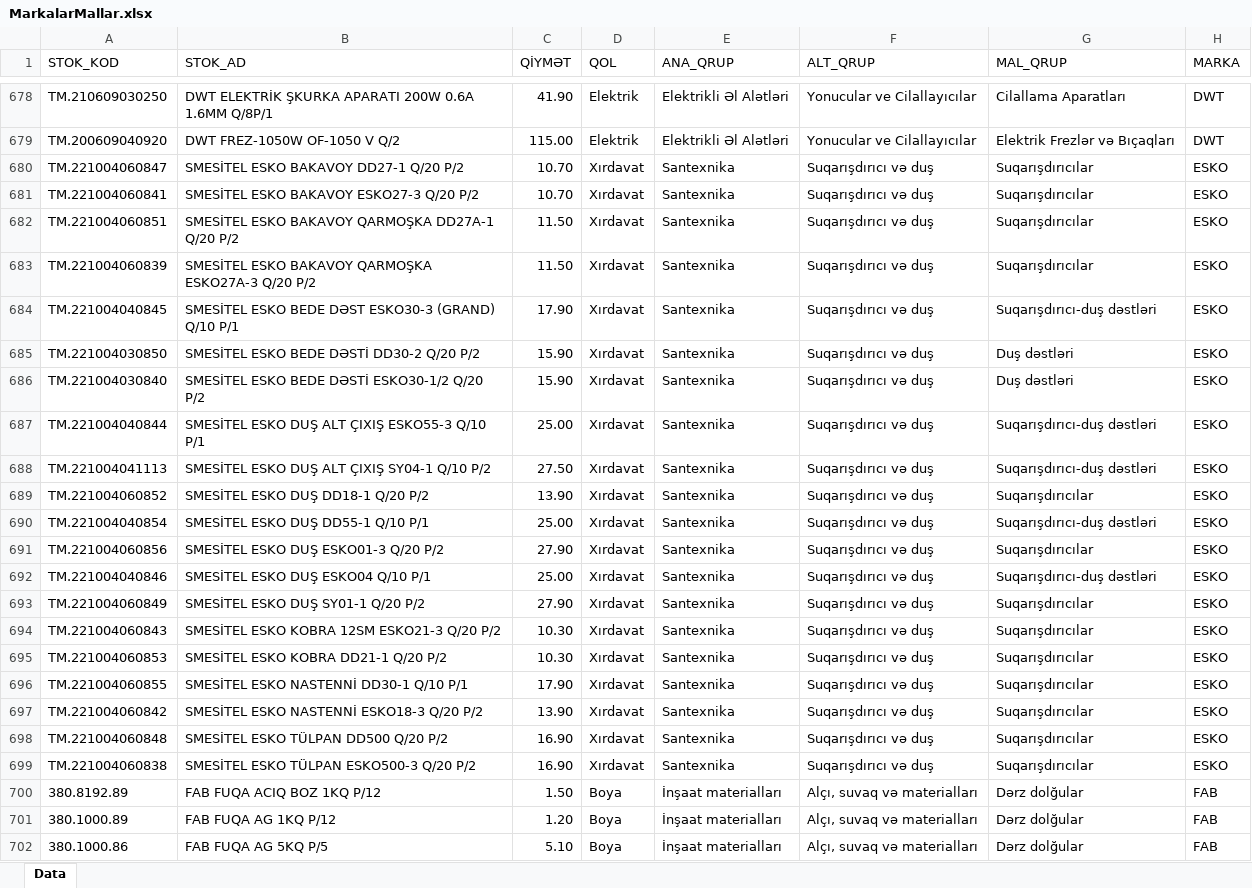
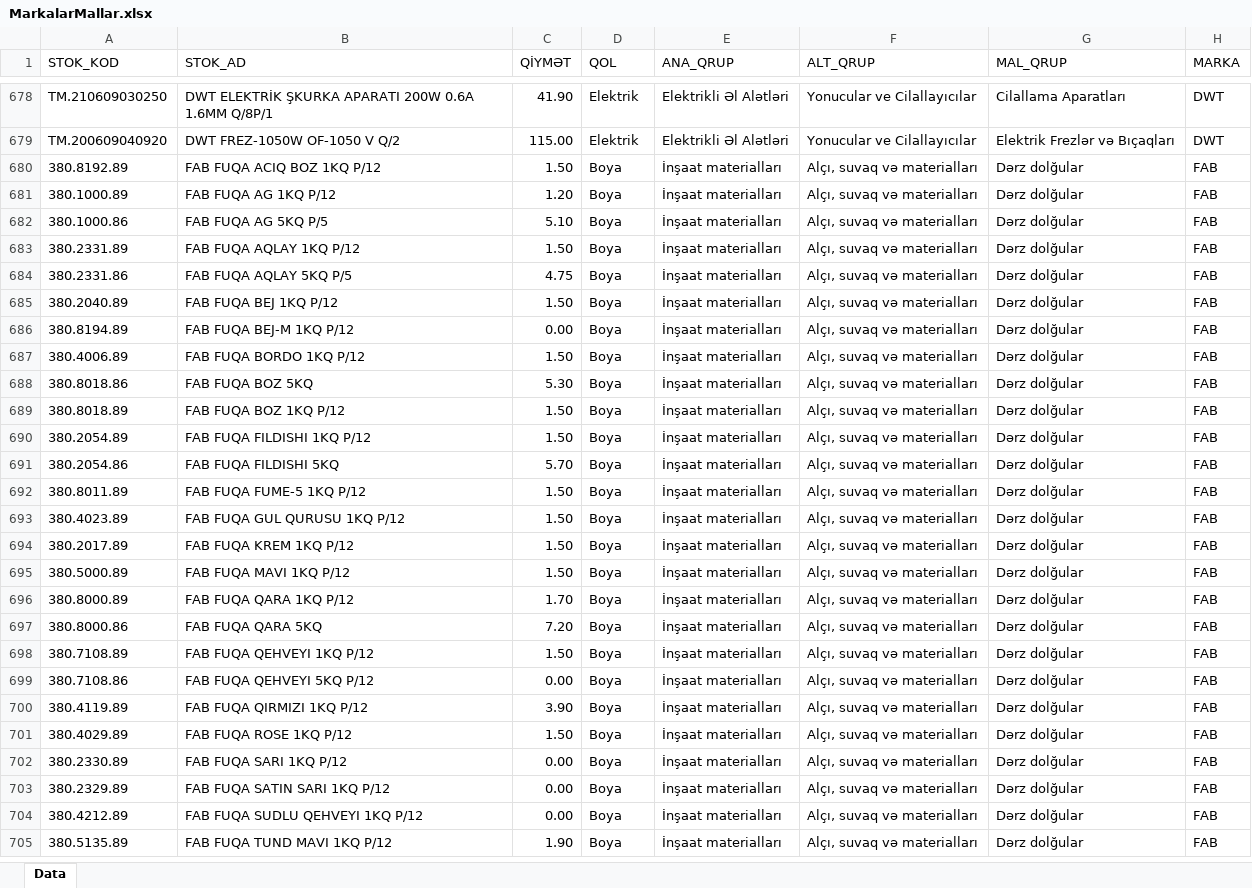
Before and after one commit to imatinbayram/FAB_MARKALAR, an Excel workbook: MarkalarMallar.xlsx, sheet Data, drawn as a sheet; only a part is shown, gaps mark what is left out; the shorter side is filled out with more unchanged rows; values as stored, in another font and other column widths than the file's, no borders; the diff covers the shown part only; the diff names each change by its address in the sheet, - before the commit and + after, or states it on an @@ line.

```diff
--- a/MarkalarMallar.xlsx (sheet Data)
+++ b/MarkalarMallar.xlsx (sheet Data)
-row 680: TM.221004060847 | SMESİTEL ESKO BAKAVOY DD27-1 Q/20 P/2 | 10.70 | Xırdavat | Santexnika | Suqarışdırıcı və duş | Suqarışdırıcılar | ESKO
-row 681: TM.221004060841 | SMESİTEL ESKO BAKAVOY ESKO27-3 Q/20 P/2 | 10.70 | Xırdavat | Santexnika | Suqarışdırıcı və duş | Suqarışdırıcılar | ESKO
-row 682: TM.221004060851 | SMESİTEL ESKO BAKAVOY QARMOŞKA DD27A-1 Q/20 P/2 | 11.50 | Xırdavat | Santexnika | Suqarışdırıcı və duş | Suqarışdırıcılar | ESKO
-row 683: TM.221004060839 | SMESİTEL ESKO BAKAVOY QARMOŞKA ESKO27A-3 Q/20 P/2 | 11.50 | Xırdavat | Santexnika | Suqarışdırıcı və duş | Suqarışdırıcılar | ESKO
-row 684: TM.221004040845 | SMESİTEL ESKO BEDE DƏST ESKO30-3 (GRAND) Q/10 P/1 | 17.90 | Xırdavat | Santexnika | Suqarışdırıcı və duş | Suqarışdırıcı-duş dəstləri | ESKO
-row 685: TM.221004030850 | SMESİTEL ESKO BEDE DƏSTİ DD30-2 Q/20 P/2 | 15.90 | Xırdavat | Santexnika | Suqarışdırıcı və duş | Duş dəstləri | ESKO
-row 686: TM.221004030840 | SMESİTEL ESKO BEDE DƏSTİ ESKO30-1/2 Q/20 P/2 | 15.90 | Xırdavat | Santexnika | Suqarışdırıcı və duş | Duş dəstləri | ESKO
-row 687: TM.221004040844 | SMESİTEL ESKO DUŞ ALT ÇIXIŞ ESKO55-3 Q/10 P/1 | 25.00 | Xırdavat | Santexnika | Suqarışdırıcı və duş | Suqarışdırıcı-duş dəstləri | ESKO
-row 688: TM.221004041113 | SMESİTEL ESKO DUŞ ALT ÇIXIŞ SY04-1 Q/10 P/2 | 27.50 | Xırdavat | Santexnika | Suqarışdırıcı və duş | Suqarışdırıcı-duş dəstləri | ESKO
-row 689: TM.221004060852 | SMESİTEL ESKO DUŞ DD18-1 Q/20 P/2 | 13.90 | Xırdavat | Santexnika | Suqarışdırıcı və duş | Suqarışdırıcılar | ESKO
-row 690: TM.221004040854 | SMESİTEL ESKO DUŞ DD55-1 Q/10 P/1 | 25.00 | Xırdavat | Santexnika | Suqarışdırıcı və duş | Suqarışdırıcı-duş dəstləri | ESKO
-row 691: TM.221004060856 | SMESİTEL ESKO DUŞ ESKO01-3 Q/20 P/2 | 27.90 | Xırdavat | Santexnika | Suqarışdırıcı və duş | Suqarışdırıcılar | ESKO
-row 692: TM.221004040846 | SMESİTEL ESKO DUŞ ESKO04 Q/10 P/1 | 25.00 | Xırdavat | Santexnika | Suqarışdırıcı və duş | Suqarışdırıcı-duş dəstləri | ESKO
-row 693: TM.221004060849 | SMESİTEL ESKO DUŞ SY01-1 Q/20 P/2 | 27.90 | Xırdavat | Santexnika | Suqarışdırıcı və duş | Suqarışdırıcılar | ESKO
-row 694: TM.221004060843 | SMESİTEL ESKO KOBRA 12SM ESKO21-3 Q/20 P/2 | 10.30 | Xırdavat | Santexnika | Suqarışdırıcı və duş | Suqarışdırıcılar | ESKO
-row 695: TM.221004060853 | SMESİTEL ESKO KOBRA DD21-1 Q/20 P/2 | 10.30 | Xırdavat | Santexnika | Suqarışdırıcı və duş | Suqarışdırıcılar | ESKO
-row 696: TM.221004060855 | SMESİTEL ESKO NASTENNİ DD30-1 Q/10 P/1 | 17.90 | Xırdavat | Santexnika | Suqarışdırıcı və duş | Suqarışdırıcılar | ESKO
-row 697: TM.221004060842 | SMESİTEL ESKO NASTENNİ ESKO18-3 Q/20 P/2 | 13.90 | Xırdavat | Santexnika | Suqarışdırıcı və duş | Suqarışdırıcılar | ESKO
-row 698: TM.221004060848 | SMESİTEL ESKO TÜLPAN DD500 Q/20 P/2 | 16.90 | Xırdavat | Santexnika | Suqarışdırıcı və duş | Suqarışdırıcılar | ESKO
-row 699: TM.221004060838 | SMESİTEL ESKO TÜLPAN ESKO500-3 Q/20 P/2 | 16.90 | Xırdavat | Santexnika | Suqarışdırıcı və duş | Suqarışdırıcılar | ESKO
```
Also changed, not shown: 44 removed rows elsewhere in this sheet.
